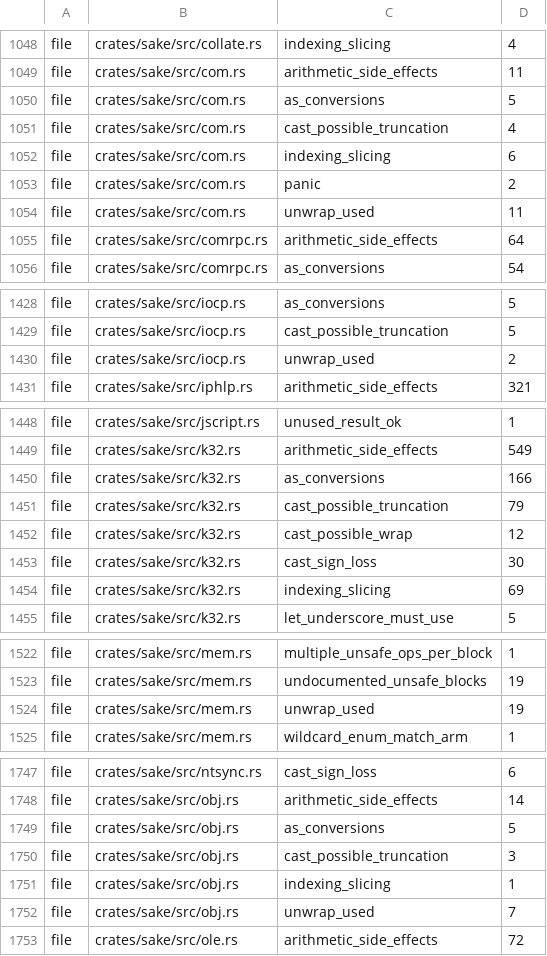
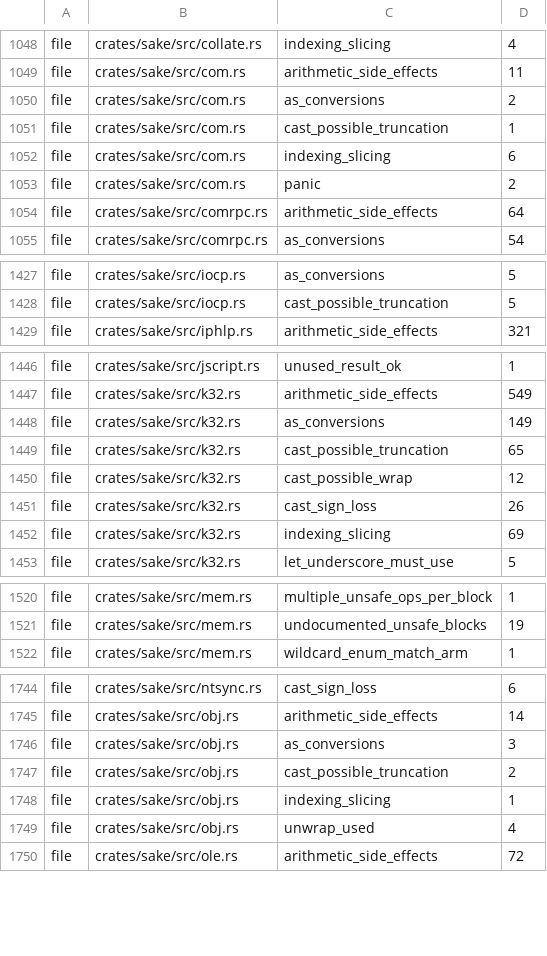
Before and after one commit to a-kaibu/masu, a TSV file: tools/ci/lint-ratchet.tsv, drawn as a sheet; only a part is shown, gaps mark what is left out; the diff covers the shown part only.

```diff
--- a/tools/ci/lint-ratchet.tsv
+++ b/tools/ci/lint-ratchet.tsv
@@ -1049,7 +1049,6 @@ file	crates/sake/src/collate.rs	indexing_slicing	4
 file	crates/sake/src/com.rs	arithmetic_side_effects	11
-file	crates/sake/src/com.rs	as_conversions	5
-file	crates/sake/src/com.rs	cast_possible_truncation	4
+file	crates/sake/src/com.rs	as_conversions	2
+file	crates/sake/src/com.rs	cast_possible_truncation	1
 file	crates/sake/src/com.rs	indexing_slicing	6
 file	crates/sake/src/com.rs	panic	2
-file	crates/sake/src/com.rs	unwrap_used	11
 file	crates/sake/src/comrpc.rs	arithmetic_side_effects	64
@@ -1429,3 +1428,2 @@ file	crates/sake/src/iocp.rs	as_conversions	5
 file	crates/sake/src/iocp.rs	cast_possible_truncation	5
-file	crates/sake/src/iocp.rs	unwrap_used	2
 file	crates/sake/src/iphlp.rs	arithmetic_side_effects	321
@@ -1449,6 +1447,6 @@ file	crates/sake/src/jscript.rs	unused_result_ok	1
 file	crates/sake/src/k32.rs	arithmetic_side_effects	549
-file	crates/sake/src/k32.rs	as_conversions	166
-file	crates/sake/src/k32.rs	cast_possible_truncation	79
+file	crates/sake/src/k32.rs	as_conversions	149
+file	crates/sake/src/k32.rs	cast_possible_truncation	65
 file	crates/sake/src/k32.rs	cast_possible_wrap	12
-file	crates/sake/src/k32.rs	cast_sign_loss	30
+file	crates/sake/src/k32.rs	cast_sign_loss	26
 file	crates/sake/src/k32.rs	indexing_slicing	69
@@ -1523,3 +1521,2 @@ file	crates/sake/src/mem.rs	multiple_unsafe_ops_per_block	1
 file	crates/sake/src/mem.rs	undocumented_unsafe_blocks	19
-file	crates/sake/src/mem.rs	unwrap_used	19
 file	crates/sake/src/mem.rs	wildcard_enum_match_arm	1
@@ -1748,6 +1745,6 @@ file	crates/sake/src/ntsync.rs	cast_sign_loss	6
 file	crates/sake/src/obj.rs	arithmetic_side_effects	14
-file	crates/sake/src/obj.rs	as_conversions	5
-file	crates/sake/src/obj.rs	cast_possible_truncation	3
+file	crates/sake/src/obj.rs	as_conversions	3
+file	crates/sake/src/obj.rs	cast_possible_truncation	2
 file	crates/sake/src/obj.rs	indexing_slicing	1
-file	crates/sake/src/obj.rs	unwrap_used	7
+file	crates/sake/src/obj.rs	unwrap_used	4
 file	crates/sake/src/ole.rs	arithmetic_side_effects	72
```
Also changed, not shown: 6 edited cells elsewhere in this file, 8 other files.
